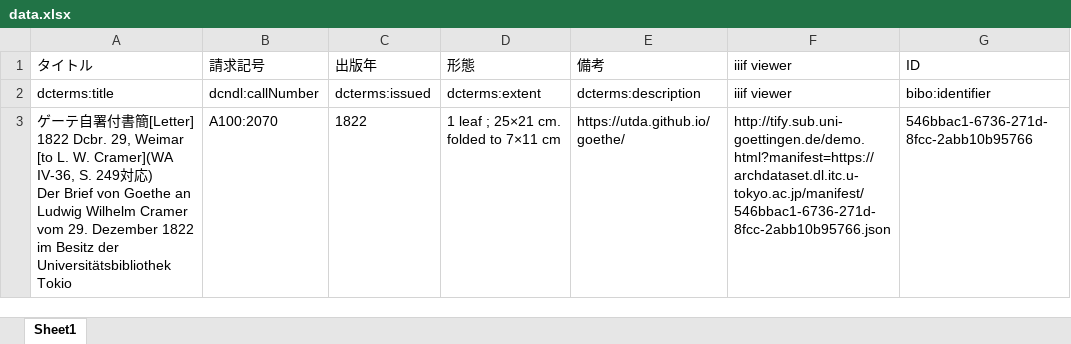
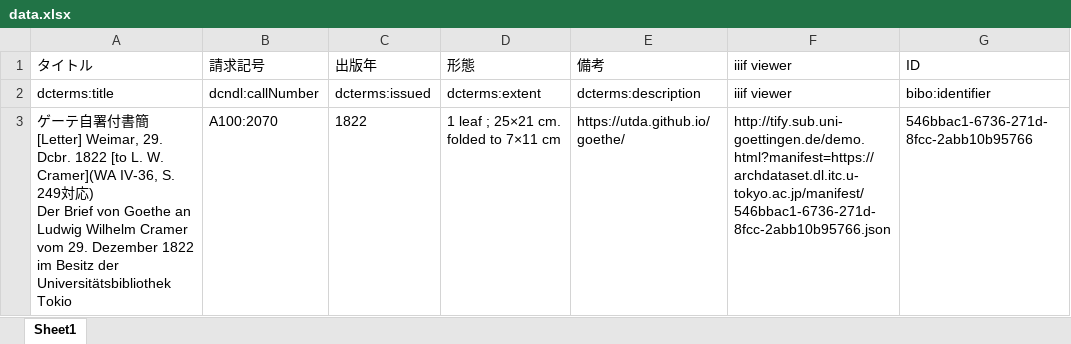
Before and after one commit to utda/dataset, an Excel workbook: docs/collections/goethe/metadata/data.xlsx, sheet Sheet1, drawn as a sheet; only a part is shown; values as stored, in another font and other column widths than the file's, no borders; the diff names each change by its address in the sheet, - before the commit and + after, or states it on an @@ line.

```diff
--- a/docs/collections/goethe/metadata/data.xlsx (sheet Sheet1)
+++ b/docs/collections/goethe/metadata/data.xlsx (sheet Sheet1)
-A3 (タイトル): …書簡[Letter] 1822 Dcbr. 29, Weimar [to L.…
+A3 (タイトル): …書簡 [Letter] Weimar, 29. Dcbr. 1822 [to L.…
```
Also changed, not shown: 4 other files.
